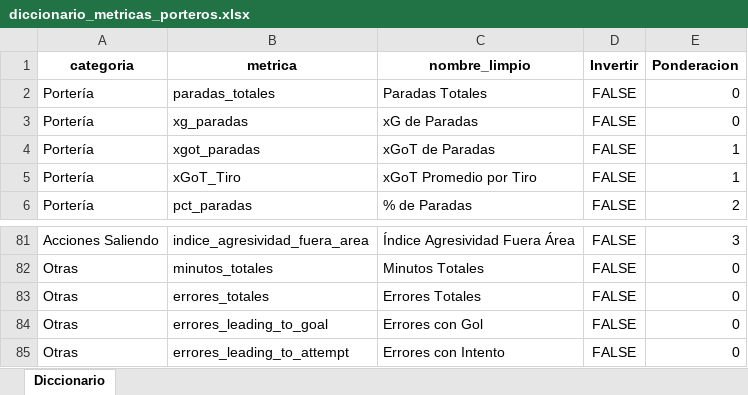
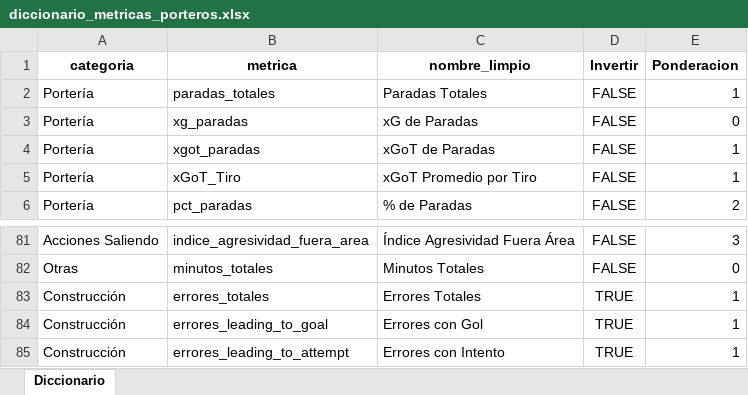
Before and after one commit to manuelpabloduran/streamlit_scouting_gk, an Excel workbook: diccionario_metricas_porteros.xlsx, sheet Diccionario, drawn as a sheet; only a part is shown, gaps mark what is left out; values as stored, in another font and other column widths than the file's, no borders; the diff names each change by its address in the sheet, - before the commit and + after, or states it on an @@ line.

Commit message:
feat: agregados filtros edad/altura y categorias, columnas descriptivas age/height/weight

```diff
--- a/diccionario_metricas_porteros.xlsx (sheet Diccionario)
+++ b/diccionario_metricas_porteros.xlsx (sheet Diccionario)
-E2 (Ponderacion): 0
+E2 (Ponderacion): 1
-A83:A85 (categoria): Otras
+A83:A85 (categoria): Construcción
-D83:D85 (Invertir): FALSE
+D83:D85 (Invertir): TRUE
-E83:E85 (Ponderacion): 0
+E83:E85 (Ponderacion): 1
```
Also changed, not shown: 2 other files.
